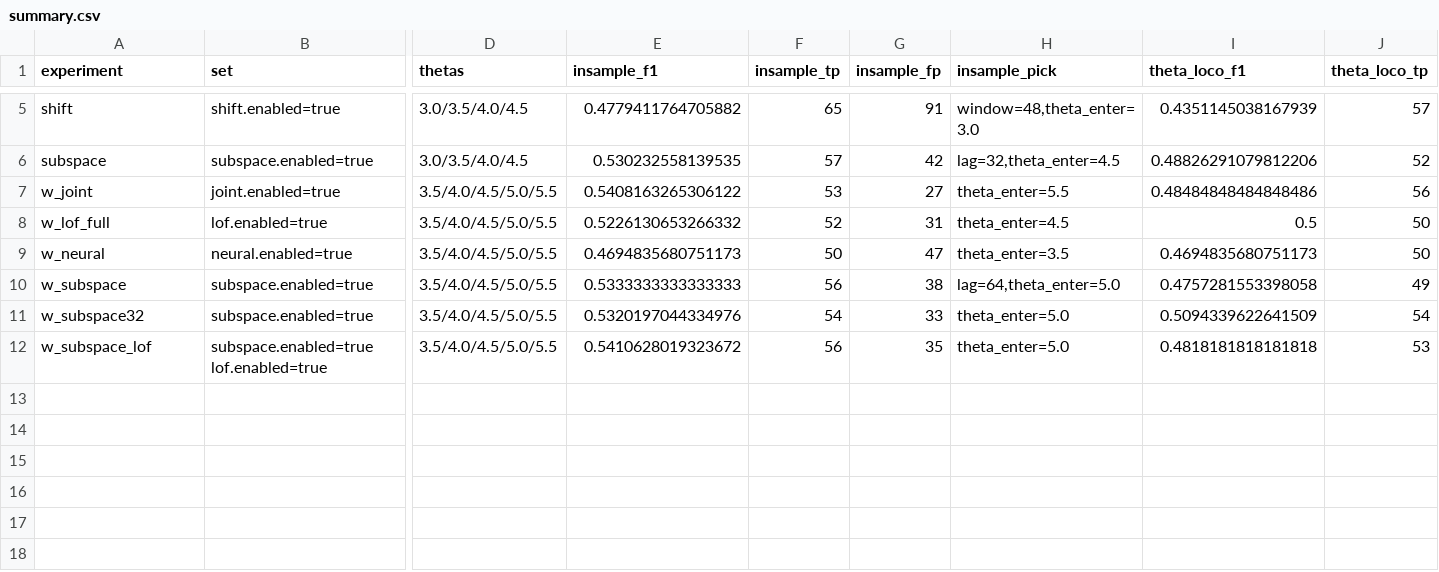
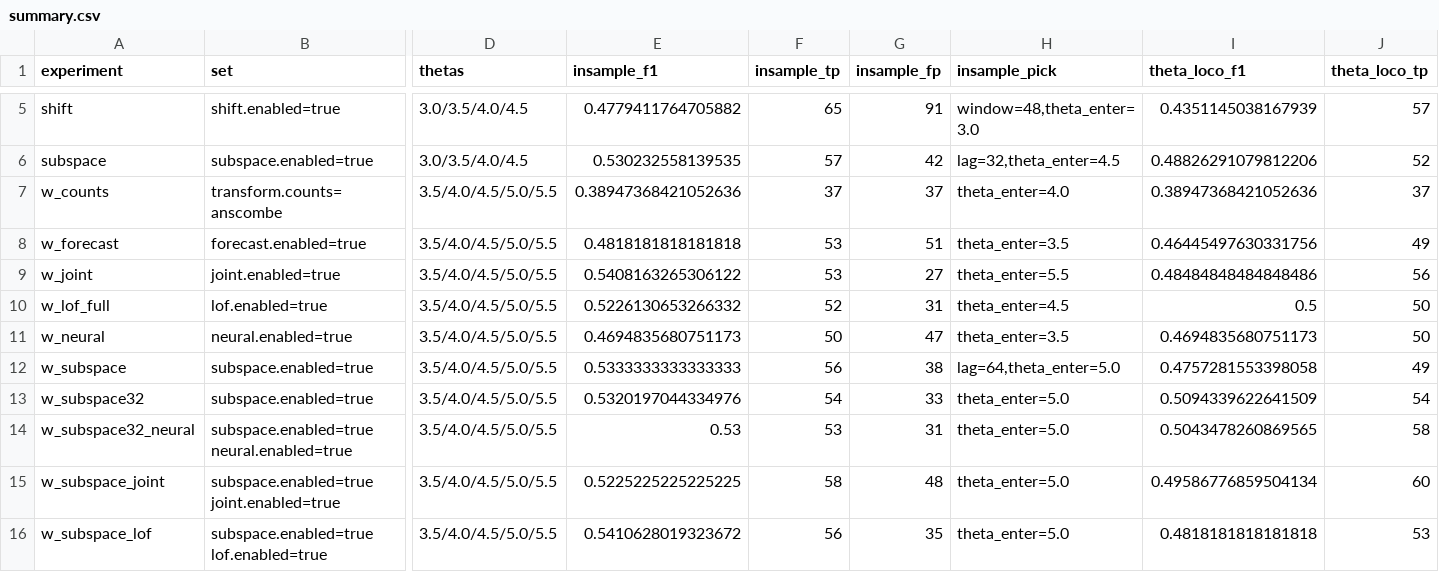
Before and after one commit to KumarranMahesh/sentinel, a CSV file: results/validation/summary.csv, drawn as a sheet; only a part is shown, gaps mark what is left out; rows hold the shown columns only; the diff names each change by its address in the sheet, - before the commit and + after, or states it on an @@ line.

```diff
--- a/results/validation/summary.csv
+++ b/results/validation/summary.csv
+row 7: w_counts | transform.counts=anscombe | 3.5/4.0/4.5/5.0/5.5 | 0.38947368421052636 | 37 | 37 | theta_enter=4.0 | 0.38947368421052636 | 37
+row 8: w_forecast | forecast.enabled=true | 3.5/4.0/4.5/5.0/5.5 | 0.4818181818181818 | 53 | 51 | theta_enter=3.5 | 0.46445497630331756 | 49
+row 14: w_subspace32_neural | subspace.enabled=true neural.enabled=true | 3.5/4.0/4.5/5.0/5.5 | 0.53 | 53 | 31 | theta_enter=5.0 | 0.5043478260869565 | 58
+row 15: w_subspace_joint | subspace.enabled=true joint.enabled=true | 3.5/4.0/4.5/5.0/5.5 | 0.5225225225225225 | 58 | 48 | theta_enter=5.0 | 0.49586776859504134 | 60
```
Also changed, not shown: 9 other files.
